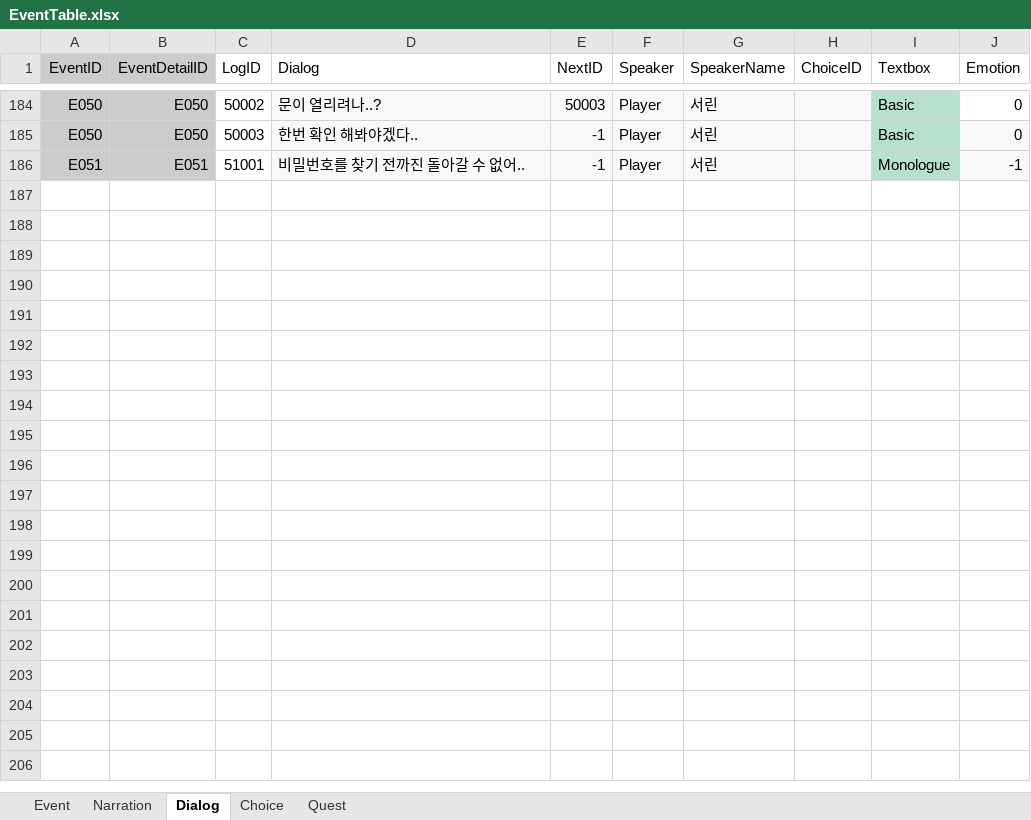
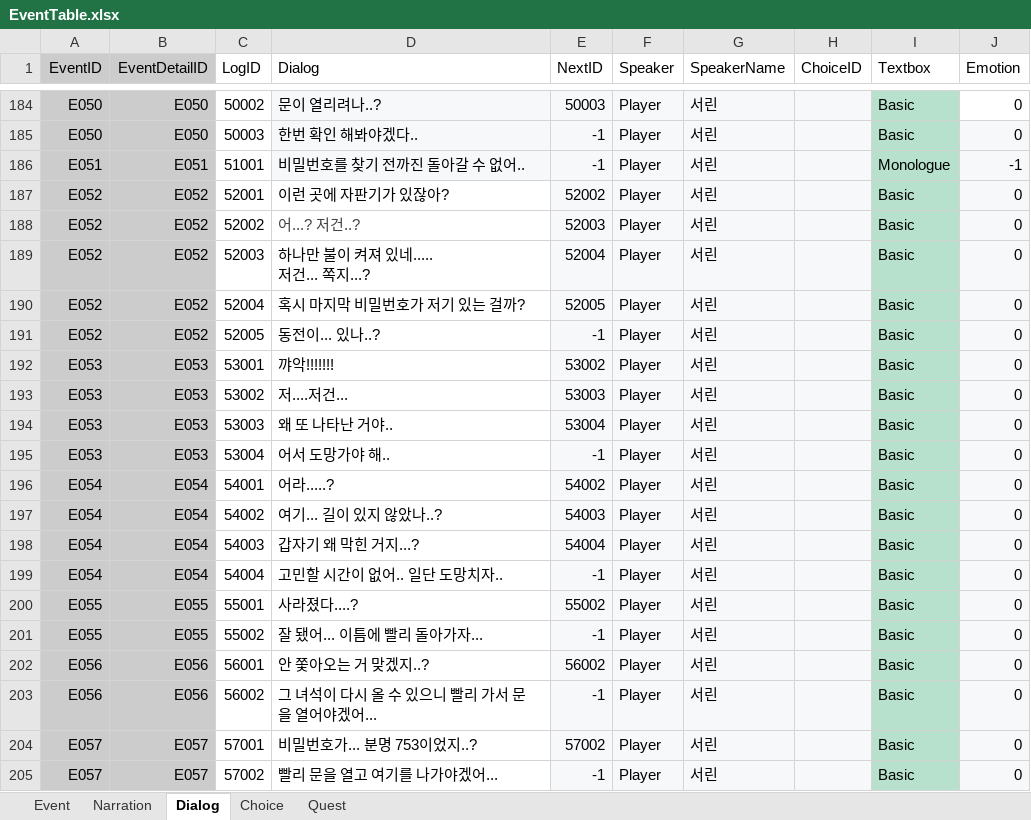
Before and after one commit to hyezzl/DreamDementor, an Excel workbook: Assets/02Script/Table/EventTable.xlsx, sheet Dialog, drawn as a sheet; only a part is shown, gaps mark what is left out; values as stored, in another font and other column widths than the file's, no borders; charts and pictures and table styles not drawn; ↵ is a line break in a cell; the diff covers the shown part only; the diff names each change by its address in the sheet, - before the commit and + after, or states it on an @@ line.

```diff
--- a/Assets/02Script/Table/EventTable.xlsx (sheet Dialog)
+++ b/Assets/02Script/Table/EventTable.xlsx (sheet Dialog)
+row 187: E052 | E052 | 52001 | 이런 곳에 자판기가 있잖아? | 52002 | Player | 서린 |  | Basic | 0
+row 188: E052 | E052 | 52002 | 어...? 저건..? | 52003 | Player | 서린 |  | Basic | 0
+row 189: E052 | E052 | 52003 | 하나만 불이 켜져 있네..... ↵ 저건... 쪽지...? | 52004 | Player | 서린 |  | Basic | 0
+row 190: E052 | E052 | 52004 | 혹시 마지막 비밀번호가 저기 있는 걸까? | 52005 | Player | 서린 |  | Basic | 0
+row 191: E052 | E052 | 52005 | 동전이... 있나..? | -1 | Player | 서린 |  | Basic | 0
+row 192: E053 | E053 | 53001 | 꺄악!!!!!!! | 53002 | Player | 서린 |  | Basic | 0
+row 193: E053 | E053 | 53002 | 저....저건... | 53003 | Player | 서린 |  | Basic | 0
+row 194: E053 | E053 | 53003 | 왜 또 나타난 거야.. | 53004 | Player | 서린 |  | Basic | 0
+row 195: E053 | E053 | 53004 | 어서 도망가야 해.. | -1 | Player | 서린 |  | Basic | 0
+row 196: E054 | E054 | 54001 | 어라.....? | 54002 | Player | 서린 |  | Basic | 0
+row 197: E054 | E054 | 54002 | 여기... 길이 있지 않았나..? | 54003 | Player | 서린 |  | Basic | 0
+row 198: E054 | E054 | 54003 | 갑자기 왜 막힌 거지...? | 54004 | Player | 서린 |  | Basic | 0
+row 199: E054 | E054 | 54004 | 고민할 시간이 없어.. 일단 도망치자.. | -1 | Player | 서린 |  | Basic | 0
+row 200: E055 | E055 | 55001 | 사라졌다....? | 55002 | Player | 서린 |  | Basic | 0
+row 201: E055 | E055 | 55002 | 잘 됐어... 이틈에 빨리 돌아가자... | -1 | Player | 서린 |  | Basic | 0
+row 202: E056 | E056 | 56001 | 안 쫓아오는 거 맞겠지..? | 56002 | Player | 서린 |  | Basic | 0
+row 203: E056 | E056 | 56002 | 그 녀석이 다시 올 수 있으니 빨리 가서 문을 열어야겠어... | -1 | Player | 서린 |  | Basic | 0
+row 204: E057 | E057 | 57001 | 비밀번호가... 분명 753이었지..? | 57002 | Player | 서린 |  | Basic | 0
+row 205: E057 | E057 | 57002 | 빨리 문을 열고 여기를 나가야겠어... | -1 | Player | 서린 |  | Basic | 0
```
Also changed, not shown: 53 added rows and 1 edited cell elsewhere in this sheet, sheet Event, Assets/02Script/Table/NpcTable.xlsx, Assets/02Script/Table/ObjectTable.xlsx, 40 other files.
